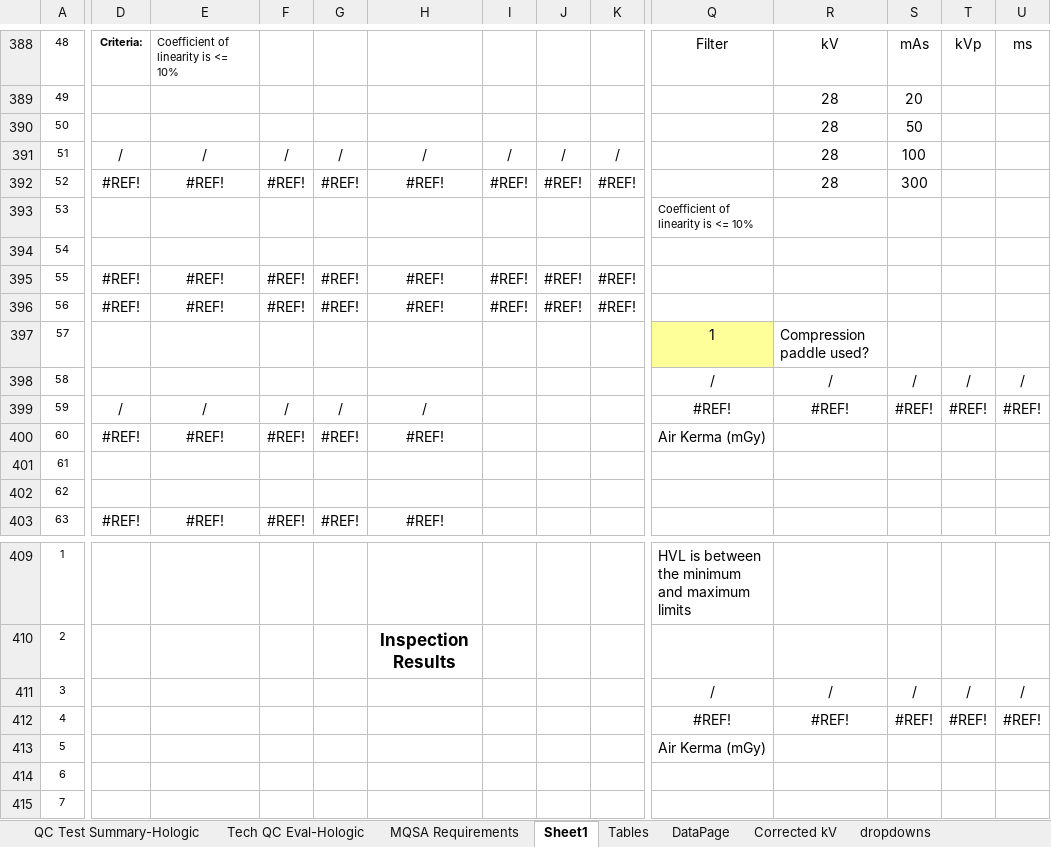
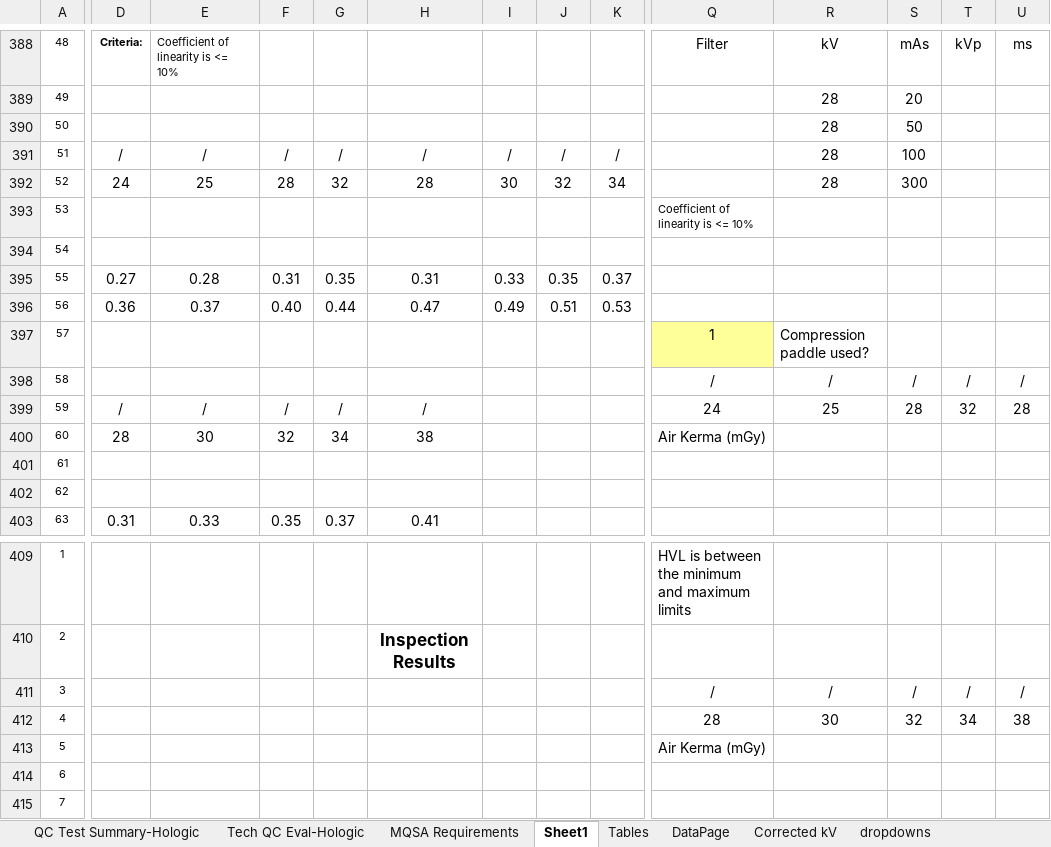
Before and after one commit to imabug/EquipTestingSpreadsheets, an Excel workbook: MUSCMammoHologic.xlsx, sheet Sheet1, drawn as a sheet; only a part is shown, gaps mark what is left out; values as stored, in another font and other column widths than the file's, no borders; conditional formats not drawn; removed rows and columns are numbered as before the commit, all else as after; rows hold the shown columns only; the diff covers the shown part only; the diff names each change by its address in the sheet, - before the commit and + after, or states it on an @@ line.

Commit message:
Update formatting
AEC Density section was missing conditional formatting for out of range values.
Fix HVL section after HVL processing tab was removed.

```diff
--- a/MUSCMammoHologic.xlsx (sheet Sheet1)
+++ b/MUSCMammoHologic.xlsx (sheet Sheet1)
-D392: #REF!
+D392: 24
-E392: #REF!
+E392: 25
-F392: #REF!
+F392: 28
-G392: #REF!
+G392: 32
-H392: #REF!
+H392: 28
-I392: #REF!
+I392: 30
-J392: #REF!
+J392: 32
-K392: #REF!
+K392: 34
-row 395: 55 | #REF! | #REF! | #REF! | #REF! | #REF! | #REF! | #REF! | #REF!
-row 396: 56 | #REF! | #REF! | #REF! | #REF! | #REF! | #REF! | #REF! | #REF!
+row 395: 55 | 0.27 | 0.28 | 0.31 | 0.35 | 0.31 | 0.33 | 0.35 | 0.37
+row 396: 56 | 0.36 | 0.37 | 0.40 | 0.44 | 0.47 | 0.49 | 0.51 | 0.53
-Q399: #REF!
+Q399: 24
-R399: #REF!
+R399: 25
-S399: #REF!
+S399: 28
-T399: #REF!
+T399: 32
-U399: #REF!
+U399: 28
-D400: #REF!
+D400: 28
-E400: #REF!
+E400: 30
-F400: #REF!
+F400: 32
-G400: #REF!
+G400: 34
-H400: #REF!
+H400: 38
-D403: #REF!
+D403: 0.31
-E403: #REF!
+E403: 0.33
-F403: #REF!
+F403: 0.35
-G403: #REF!
+G403: 0.37
-H403: #REF!
+H403: 0.41
-row 412: 4 |  |  |  |  |  |  |  |  | #REF! | #REF! | #REF! | #REF! | #REF!
+row 412: 4 |  |  |  |  |  |  |  |  | 28 | 30 | 32 | 34 | 38
```
Also changed, not shown: 3 added rows, 3 removed rows and 16 edited cells elsewhere in this sheet, sheet DataPage.
